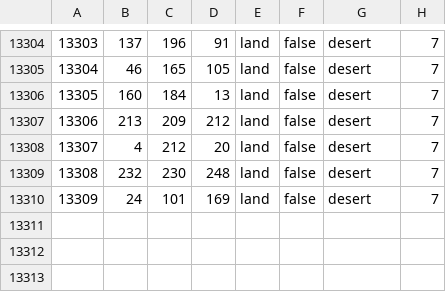
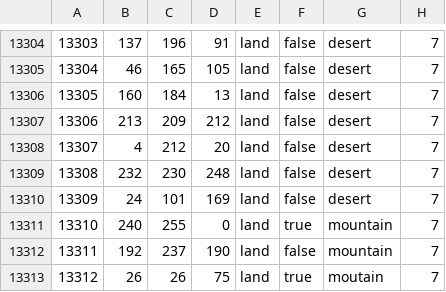
Before and after one commit to Heritier-Du-Roi-Team/heritierduroi, a CSV file: map/definition.csv, drawn as a sheet; only a part is shown, gaps mark what is left out; the diff names each change by its address in the sheet, - before the commit and + after, or states it on an @@ line.

```diff
--- a/map/definition.csv
+++ b/map/definition.csv
+row 13311: 13310 | 240 | 255 | 0 | land | true | mountain | 7
+row 13312: 13311 | 192 | 237 | 190 | land | false | mountain | 7
+row 13313: 13312 | 26 | 26 | 75 | land | true | moutain | 7
```
Also changed, not shown: 24 other files.
